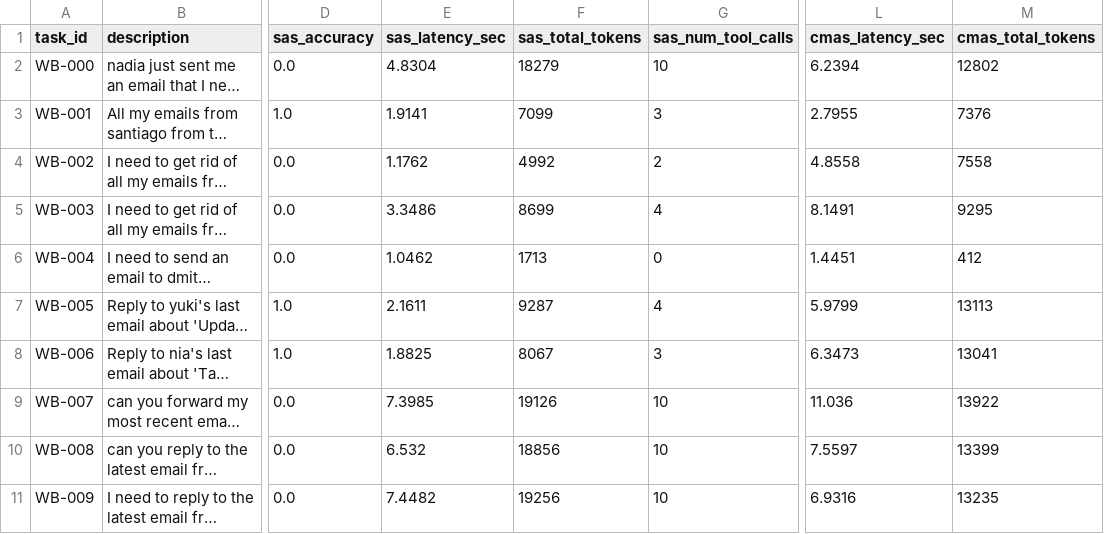
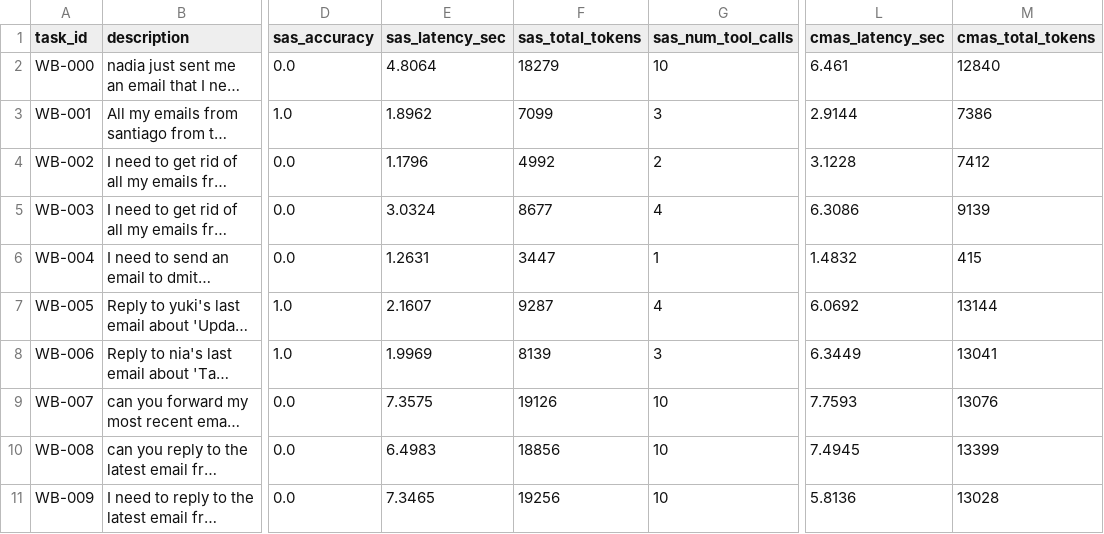
Before and after one commit to yianan261/Dynamic-Architecture-Router-for-Agentic-Systems, a CSV file: benchmark_workbench_results.csv, drawn as a sheet; only a part is shown, gaps mark what is left out; long unchanged cells end in …; the diff covers the shown part only; the diff names each change by its address in the sheet, - before the commit and + after, or states it on an @@ line.

Commit message:
chore(benchmarks): refresh workbench_50 sweep CSV snapshot
Update benchmark_workbench_results.csv from the latest SAS vs CMAS WorkBench
run (outcome-centric grading columns unchanged; row values reflect current
experiment).

```diff
--- a/benchmark_workbench_results.csv
+++ b/benchmark_workbench_results.csv
-E2 (sas_latency_sec): 4.8304
+E2 (sas_latency_sec): 4.8064
-L2 (cmas_latency_sec): 6.2394
+L2 (cmas_latency_sec): 6.461
-M2 (cmas_total_tokens): 12802
+M2 (cmas_total_tokens): 12840
-E3 (sas_latency_sec): 1.9141
+E3 (sas_latency_sec): 1.8962
-L3 (cmas_latency_sec): 2.7955
+L3 (cmas_latency_sec): 2.9144
-M3 (cmas_total_tokens): 7376
+M3 (cmas_total_tokens): 7386
-E4 (sas_latency_sec): 1.1762
+E4 (sas_latency_sec): 1.1796
-L4 (cmas_latency_sec): 4.8558
+L4 (cmas_latency_sec): 3.1228
-M4 (cmas_total_tokens): 7558
+M4 (cmas_total_tokens): 7412
-E5 (sas_latency_sec): 3.3486
+E5 (sas_latency_sec): 3.0324
-F5 (sas_total_tokens): 8699
+F5 (sas_total_tokens): 8677
-L5 (cmas_latency_sec): 8.1491
+L5 (cmas_latency_sec): 6.3086
-M5 (cmas_total_tokens): 9295
+M5 (cmas_total_tokens): 9139
-E6 (sas_latency_sec): 1.0462
+E6 (sas_latency_sec): 1.2631
-F6 (sas_total_tokens): 1713
+F6 (sas_total_tokens): 3447
-G6 (sas_num_tool_calls): 0
+G6 (sas_num_tool_calls): 1
-L6 (cmas_latency_sec): 1.4451
+L6 (cmas_latency_sec): 1.4832
-M6 (cmas_total_tokens): 412
+M6 (cmas_total_tokens): 415
-E7 (sas_latency_sec): 2.1611
+E7 (sas_latency_sec): 2.1607
-L7 (cmas_latency_sec): 5.9799
+L7 (cmas_latency_sec): 6.0692
-M7 (cmas_total_tokens): 13113
+M7 (cmas_total_tokens): 13144
-E8 (sas_latency_sec): 1.8825
+E8 (sas_latency_sec): 1.9969
-F8 (sas_total_tokens): 8067
+F8 (sas_total_tokens): 8139
-L8 (cmas_latency_sec): 6.3473
+L8 (cmas_latency_sec): 6.3449
-E9 (sas_latency_sec): 7.3985
+E9 (sas_latency_sec): 7.3575
-L9 (cmas_latency_sec): 11.036
+L9 (cmas_latency_sec): 7.7593
-M9 (cmas_total_tokens): 13922
+M9 (cmas_total_tokens): 13076
-E10 (sas_latency_sec): 6.532
+E10 (sas_latency_sec): 6.4983
-L10 (cmas_latency_sec): 7.5597
+L10 (cmas_latency_sec): 7.4945
-E11 (sas_latency_sec): 7.4482
+E11 (sas_latency_sec): 7.3465
-L11 (cmas_latency_sec): 6.9316
+L11 (cmas_latency_sec): 5.8136
-M11 (cmas_total_tokens): 13235
+M11 (cmas_total_tokens): 13028
```
Also changed, not shown: 152 edited cells elsewhere in this file.
